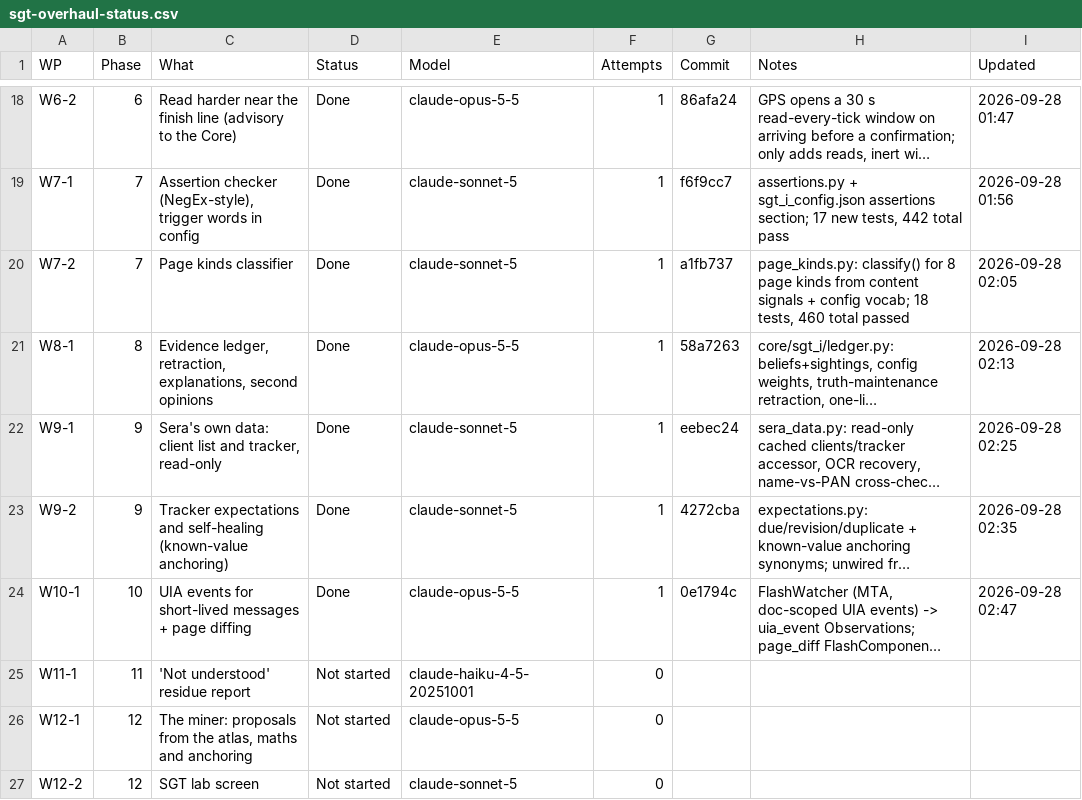
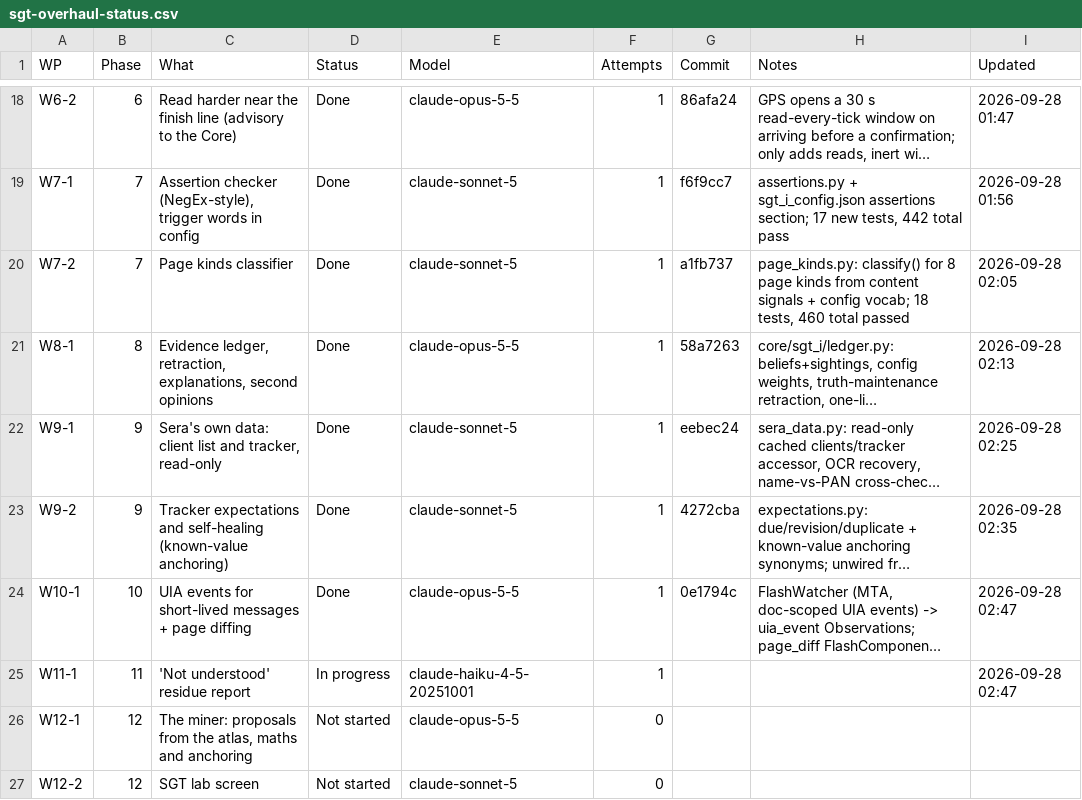
Before and after one commit to NexCardel/Project_Sera, a CSV file: docs/sgt-overhaul-status.csv, drawn as a sheet; only a part is shown, gaps mark what is left out; long unchanged cells end in …; the diff names each change by its address in the sheet, - before the commit and + after, or states it on an @@ line.

```diff
--- a/docs/sgt-overhaul-status.csv
+++ b/docs/sgt-overhaul-status.csv
-D25 (Status): Not started
+D25 (Status): In progress
-F25 (Attempts): 0
+F25 (Attempts): 1
-I25 (Updated): (empty)
+I25 (Updated): 2026-09-28 02:47
```
Also changed, not shown: docs/sgt-overhaul-runs.csv, 7 other files.
